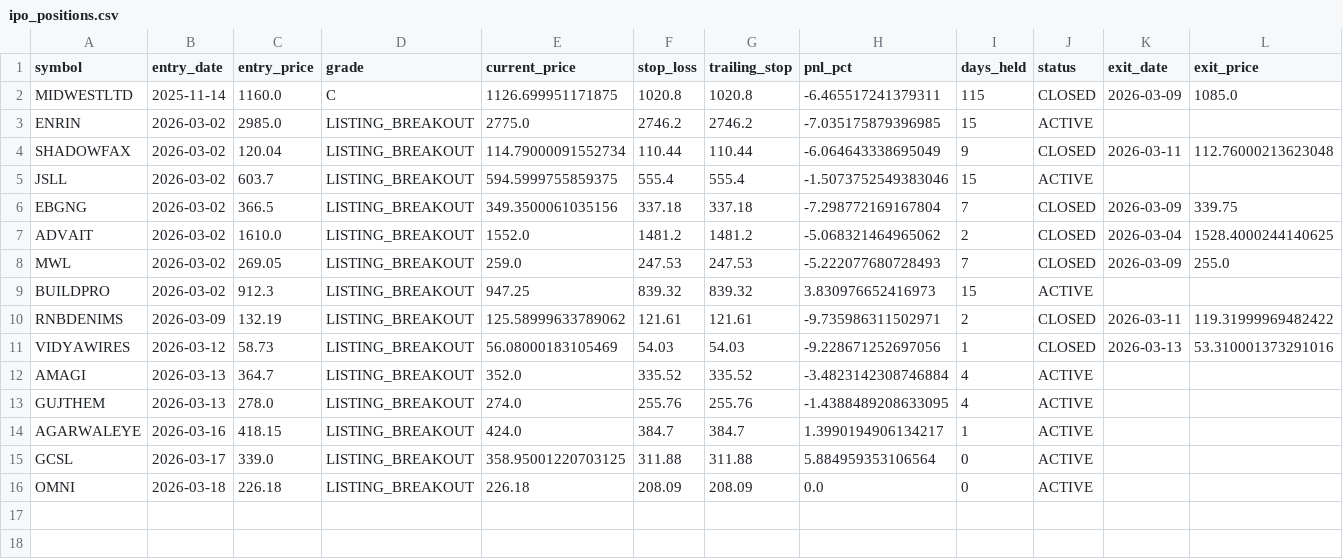
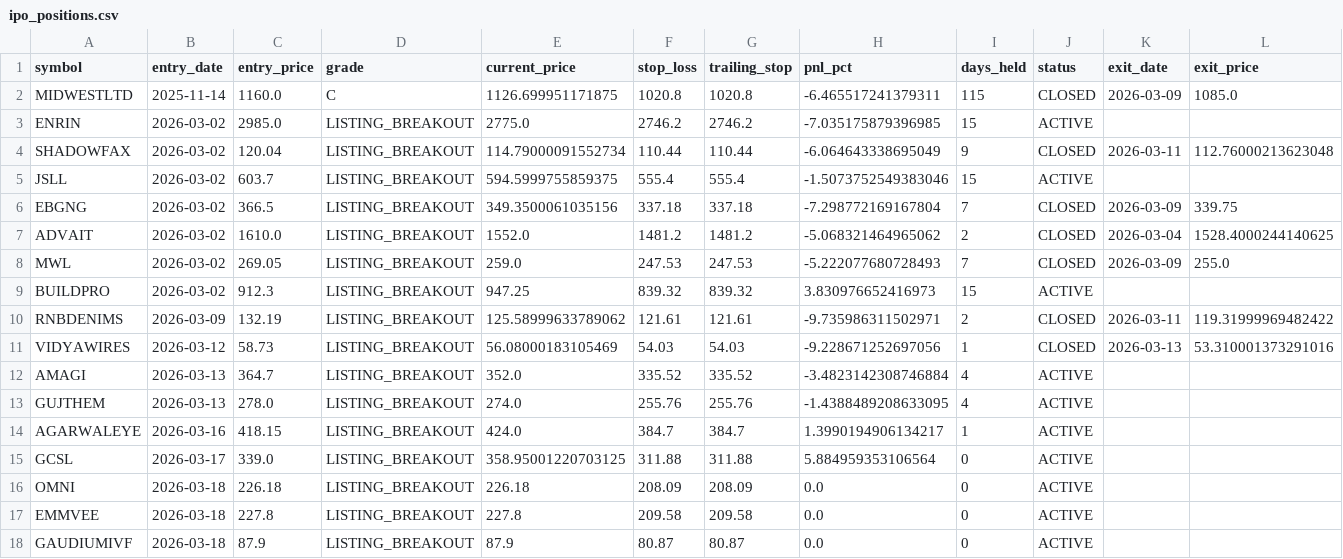
Before and after one commit to Deep-Adhia/IPO-Base-Scanner, a CSV file: ipo_positions.csv, drawn as a sheet.

```diff
--- a/ipo_positions.csv
+++ b/ipo_positions.csv
@@ -16 +16,3 @@ GCSL,2026-03-17,339.0,LISTING_BREAKOUT,358.95001220703125,311.88,311.88,5.884959
 OMNI,2026-03-18,226.18,LISTING_BREAKOUT,226.18,208.09,208.09,0.0,0,ACTIVE,,
+EMMVEE,2026-03-18,227.8,LISTING_BREAKOUT,227.8,209.58,209.58,0.0,0,ACTIVE,,
+GAUDIUMIVF,2026-03-18,87.9,LISTING_BREAKOUT,87.9,80.87,80.87,0.0,0,ACTIVE,,
```
Also changed, not shown: ipo_listing_data.csv, ipo_signals.csv, 1 other file.
